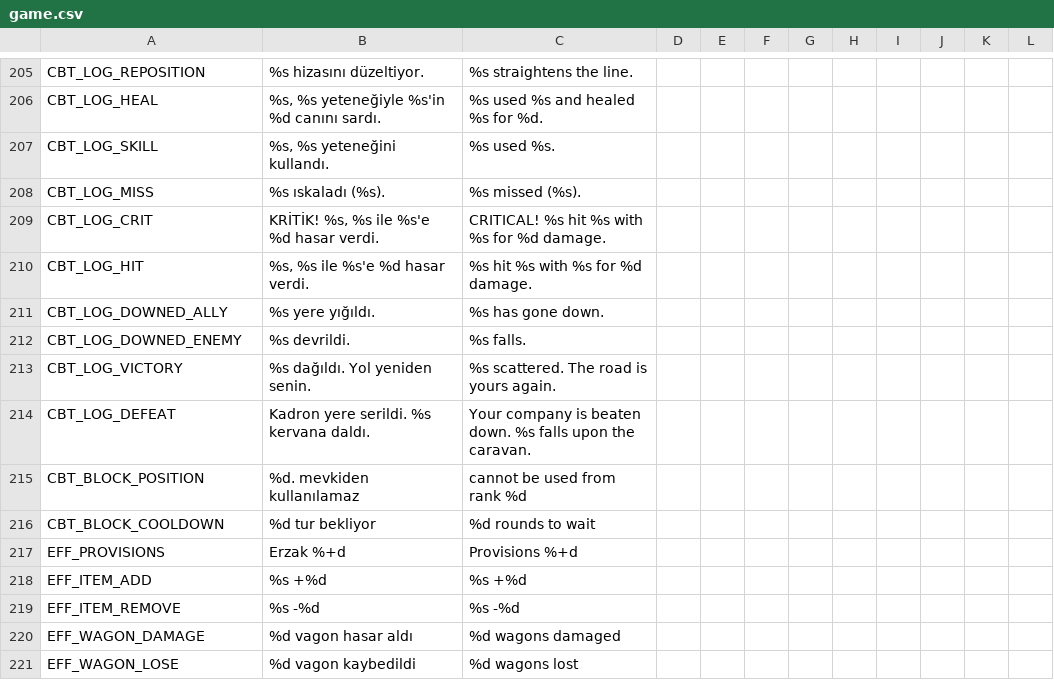
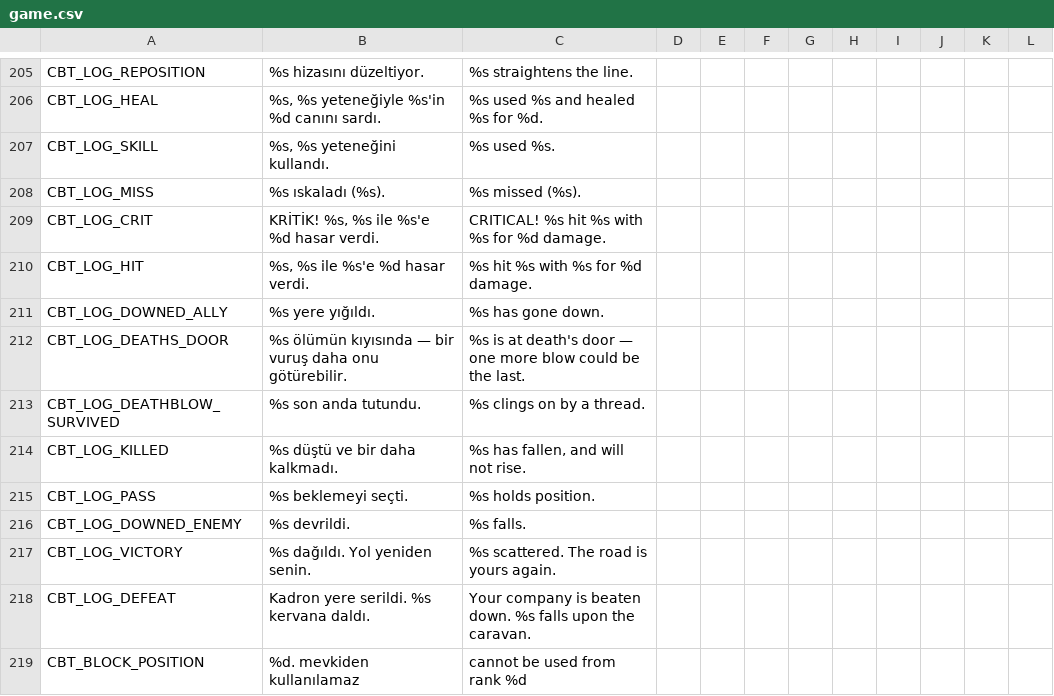
Before and after one commit to ulubatuhan/wayborne, a CSV file: data/locale/game.csv, drawn as a sheet; only a part is shown, gaps mark what is left out; the shorter side is filled out with more unchanged rows.

```diff
--- a/data/locale/game.csv
+++ b/data/locale/game.csv
@@ -211,2 +211,6 @@
 "CBT_LOG_DOWNED_ALLY","%s yere yığıldı.","%s has gone down.","","","","","","","","",""
+"CBT_LOG_DEATHS_DOOR","%s ölümün kıyısında — bir vuruş daha onu götürebilir.","%s is at death's door — one more blow could be the last.","","","","","","","","",""
+"CBT_LOG_DEATHBLOW_SURVIVED","%s son anda tutundu.","%s clings on by a thread.","","","","","","","","",""
+"CBT_LOG_KILLED","%s düştü ve bir daha kalkmadı.","%s has fallen, and will not rise.","","","","","","","","",""
+"CBT_LOG_PASS","%s beklemeyi seçti.","%s holds position.","","","","","","","","",""
 "CBT_LOG_DOWNED_ENEMY","%s devrildi.","%s falls.","","","","","","","","",""
```
Also changed, not shown: data/locale/ui.csv, 10 other files.
